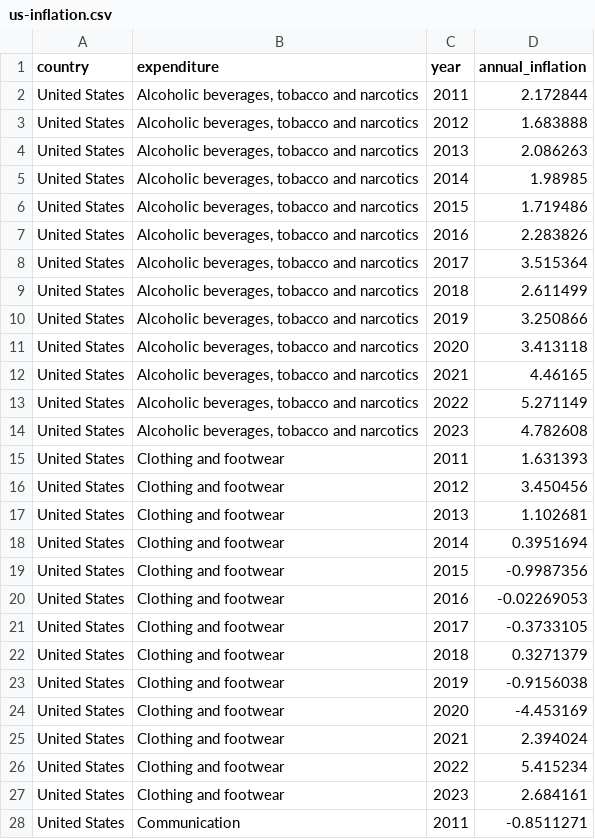
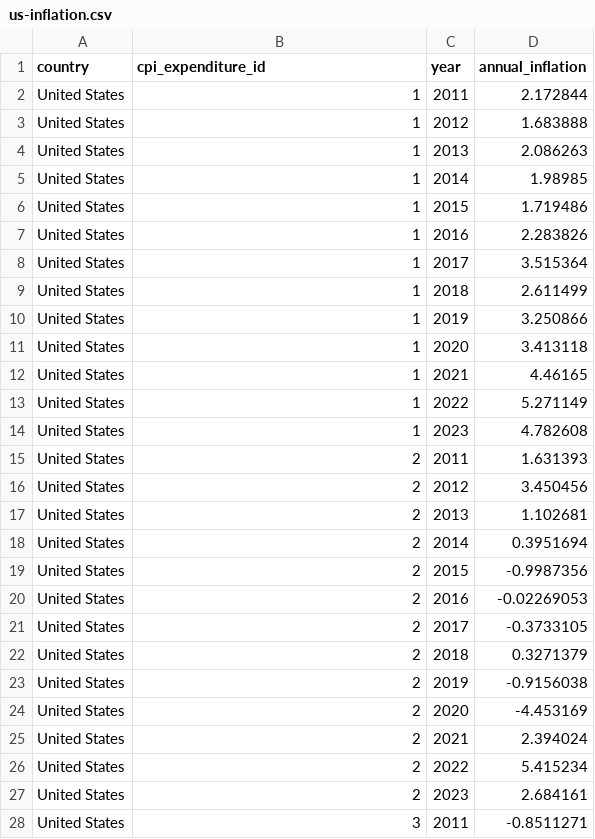
Before and after one commit to sta199-f24/sta199-f24.github.io, a CSV file: lab/data/us-inflation.csv, drawn as a sheet; only a part is shown; the diff covers the shown part only.

Commit message:
Update data

```diff
--- a/lab/data/us-inflation.csv
+++ b/lab/data/us-inflation.csv
@@ -1,28 +1,28 @@
-country,expenditure,year,annual_inflation
-United States,"Alcoholic beverages, tobacco and narcotics",2011,2.172844
-United States,"Alcoholic beverages, tobacco and narcotics",2012,1.683888
-United States,"Alcoholic beverages, tobacco and narcotics",2013,2.086263
-United States,"Alcoholic beverages, tobacco and narcotics",2014,1.98985
-United States,"Alcoholic beverages, tobacco and narcotics",2015,1.719486
-United States,"Alcoholic beverages, tobacco and narcotics",2016,2.283826
-United States,"Alcoholic beverages, tobacco and narcotics",2017,3.515364
-United States,"Alcoholic beverages, tobacco and narcotics",2018,2.611499
-United States,"Alcoholic beverages, tobacco and narcotics",2019,3.250866
-United States,"Alcoholic beverages, tobacco and narcotics",2020,3.413118
-United States,"Alcoholic beverages, tobacco and narcotics",2021,4.46165
-United States,"Alcoholic beverages, tobacco and narcotics",2022,5.271149
-United States,"Alcoholic beverages, tobacco and narcotics",2023,4.782608
-United States,Clothing and footwear,2011,1.631393
-United States,Clothing and footwear,2012,3.450456
-United States,Clothing and footwear,2013,1.102681
-United States,Clothing and footwear,2014,0.3951694
-United States,Clothing and footwear,2015,-0.9987356
-United States,Clothing and footwear,2016,-0.02269053
-United States,Clothing and footwear,2017,-0.3733105
-United States,Clothing and footwear,2018,0.3271379
-United States,Clothing and footwear,2019,-0.9156038
-United States,Clothing and footwear,2020,-4.453169
-United States,Clothing and footwear,2021,2.394024
-United States,Clothing and footwear,2022,5.415234
-United States,Clothing and footwear,2023,2.684161
-United States,Communication,2011,-0.8511271
+country,cpi_expenditure_id,year,annual_inflation
+United States,1,2011,2.172844
+United States,1,2012,1.683888
+United States,1,2013,2.086263
+United States,1,2014,1.98985
+United States,1,2015,1.719486
+United States,1,2016,2.283826
+United States,1,2017,3.515364
+United States,1,2018,2.611499
+United States,1,2019,3.250866
+United States,1,2020,3.413118
+United States,1,2021,4.46165
+United States,1,2022,5.271149
+United States,1,2023,4.782608
+United States,2,2011,1.631393
+United States,2,2012,3.450456
+United States,2,2013,1.102681
+United States,2,2014,0.3951694
+United States,2,2015,-0.9987356
+United States,2,2016,-0.02269053
+United States,2,2017,-0.3733105
+United States,2,2018,0.3271379
+United States,2,2019,-0.9156038
+United States,2,2020,-4.453169
+United States,2,2021,2.394024
+United States,2,2022,5.415234
+United States,2,2023,2.684161
+United States,3,2011,-0.8511271
```
Also changed, not shown: 129 edited cells elsewhere in this file, lab/data/cpi-expenditures.csv, 1 other file.
